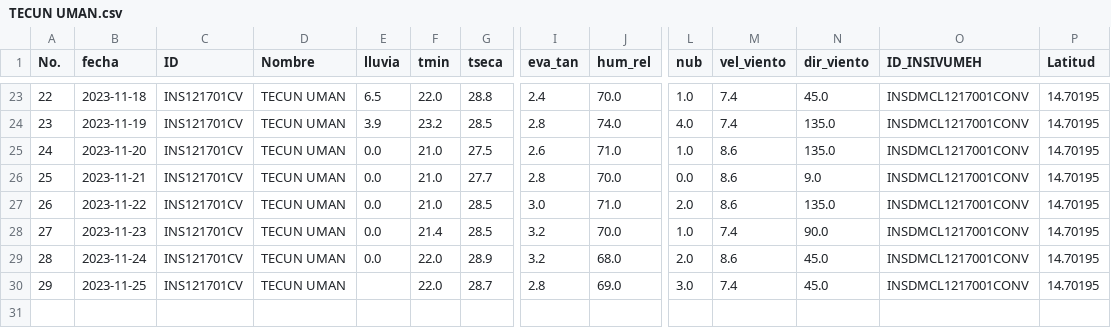
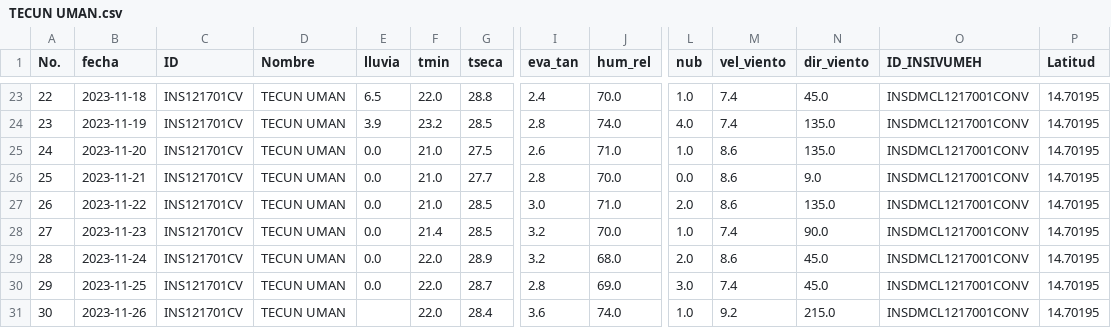
Before and after one commit to Climatologia-INSIVUMEH/monthly_data_by_station_csv, a CSV file: outputcsv/TECUN UMAN.csv, drawn as a sheet; only a part is shown, gaps mark what is left out; rows hold the shown columns only; the diff names each change by its address in the sheet, - before the commit and + after, or states it on an @@ line.

```diff
--- a/outputcsv/TECUN UMAN.csv
+++ b/outputcsv/TECUN UMAN.csv
-E30 (lluvia): (empty)
+E30 (lluvia): 0.0
+row 31: 30 | 2023-11-26 | INS121701CV | TECUN UMAN |  | 22.0 | 28.4 | 3.6 | 74.0 | 1.0 | 9.2 | 215.0 | INSDMCL1217001CONV | 14.70195
```
Also changed, not shown: outputcsv/CHAMPERICO FEGUA.csv, outputcsv/COBAN.csv, 44 other files.
